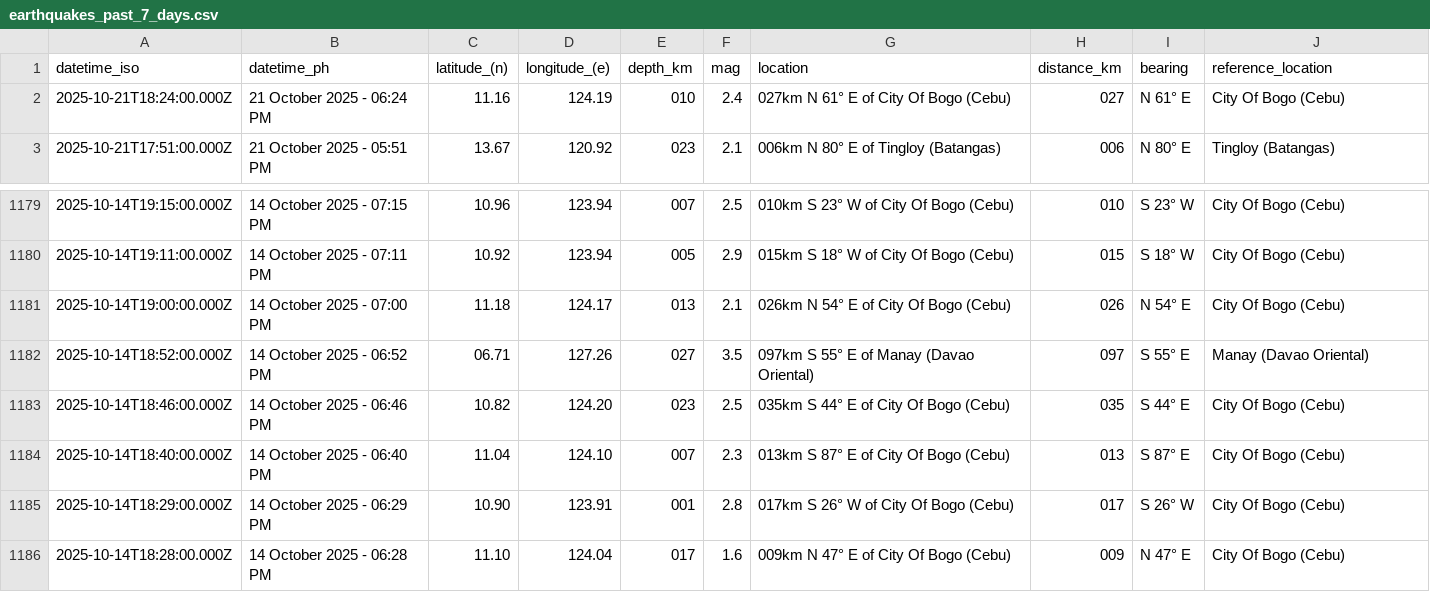
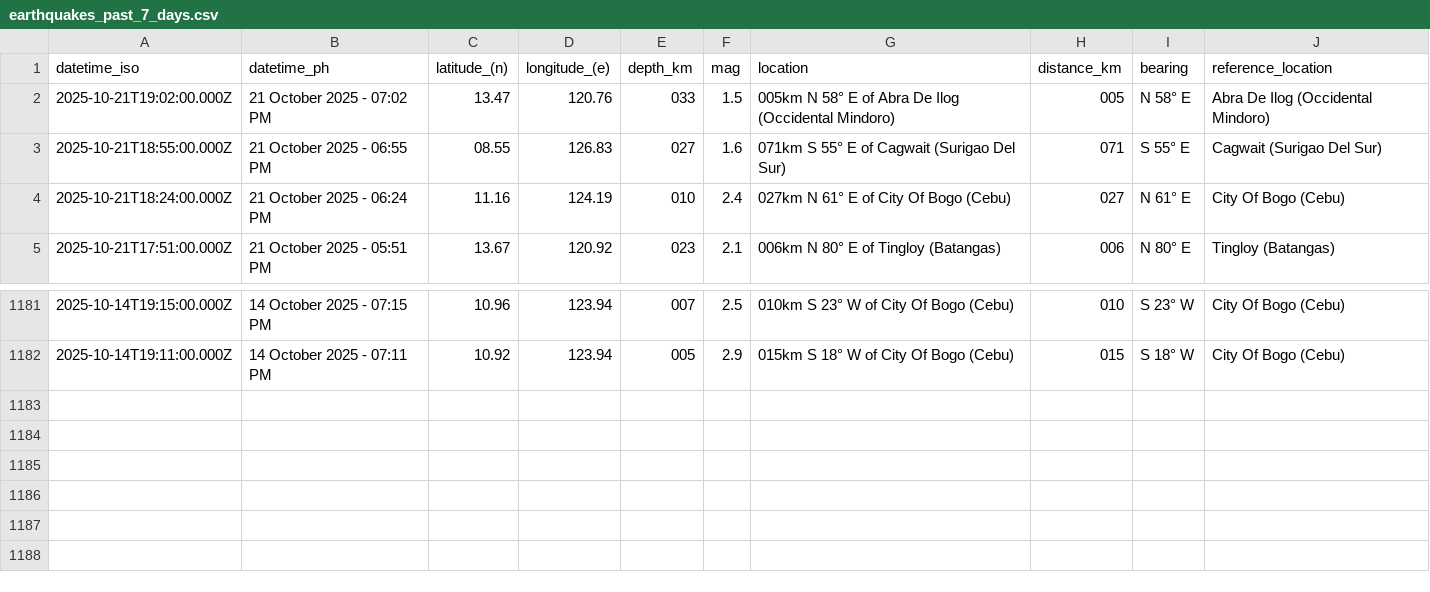
Before and after one commit to Waytii/chamthesleeptalker, a CSV file: earthquakes_past_7_days.csv, drawn as a sheet; only a part is shown, gaps mark what is left out.

```diff
--- a/earthquakes_past_7_days.csv
+++ b/earthquakes_past_7_days.csv
@@ -1,2 +1,4 @@
 datetime_iso,datetime_ph,latitude_(n),longitude_(e),depth_km,mag,location,distance_km,bearing,reference_location
+2025-10-21T19:02:00.000Z,21 October 2025 - 07:02 PM,13.47,120.76,033,1.5,005km N 58° E of Abra De Ilog (Occidental Mindoro),005,N 58° E,Abra De Ilog (Occidental Mindoro)
+2025-10-21T18:55:00.000Z,21 October 2025 - 06:55 PM,08.55,126.83,027,1.6,071km S 55° E of Cagwait (Surigao Del Sur),071,S 55° E,Cagwait (Surigao Del Sur)
 2025-10-21T18:24:00.000Z,21 October 2025 - 06:24 PM,11.16,124.19,010,2.4,027km N 61° E of City Of Bogo (Cebu),027,N 61° E,City Of Bogo (Cebu)
@@ -1180,7 +1182 @@ datetime_iso,datetime_ph,latitude_(n),longitude_(e),depth_km,mag,location,distan
 2025-10-14T19:11:00.000Z,14 October 2025 - 07:11 PM,10.92,123.94,005,2.9,015km S 18° W of City Of Bogo (Cebu),015,S 18° W,City Of Bogo (Cebu)
-2025-10-14T19:00:00.000Z,14 October 2025 - 07:00 PM,11.18,124.17,013,2.1,026km N 54° E of City Of Bogo (Cebu),026,N 54° E,City Of Bogo (Cebu)
-2025-10-14T18:52:00.000Z,14 October 2025 - 06:52 PM,06.71,127.26,027,3.5,097km S 55° E of Manay (Davao Oriental),097,S 55° E,Manay (Davao Oriental)
-2025-10-14T18:46:00.000Z,14 October 2025 - 06:46 PM,10.82,124.20,023,2.5,035km S 44° E of City Of Bogo (Cebu),035,S 44° E,City Of Bogo (Cebu)
-2025-10-14T18:40:00.000Z,14 October 2025 - 06:40 PM,11.04,124.10,007,2.3,013km S 87° E of City Of Bogo (Cebu),013,S 87° E,City Of Bogo (Cebu)
-2025-10-14T18:29:00.000Z,14 October 2025 - 06:29 PM,10.90,123.91,001,2.8,017km S 26° W of City Of Bogo (Cebu),017,S 26° W,City Of Bogo (Cebu)
-2025-10-14T18:28:00.000Z,14 October 2025 - 06:28 PM,11.10,124.04,017,1.6,009km N 47° E of City Of Bogo (Cebu),009,N 47° E,City Of Bogo (Cebu)
```
Also changed, not shown: earthquake_summary_stats.csv, earthquakes.csv, 5 other files.
